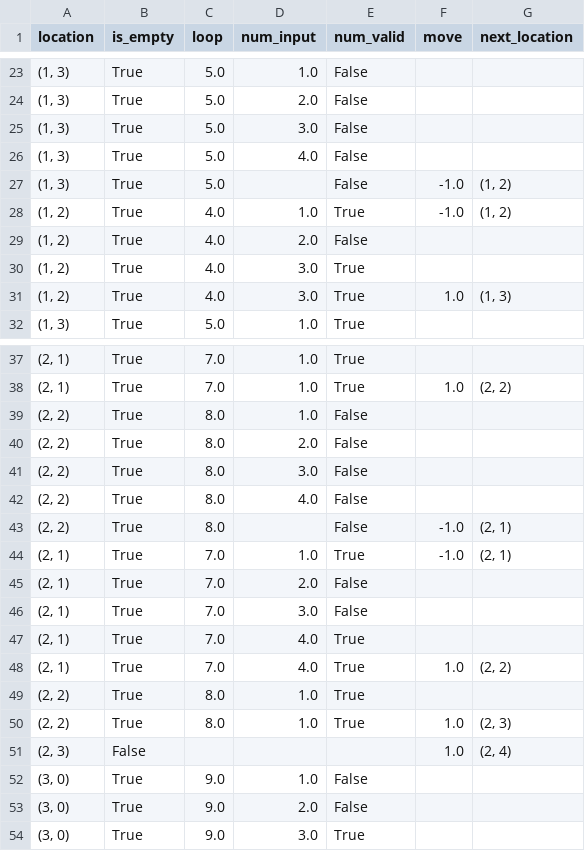
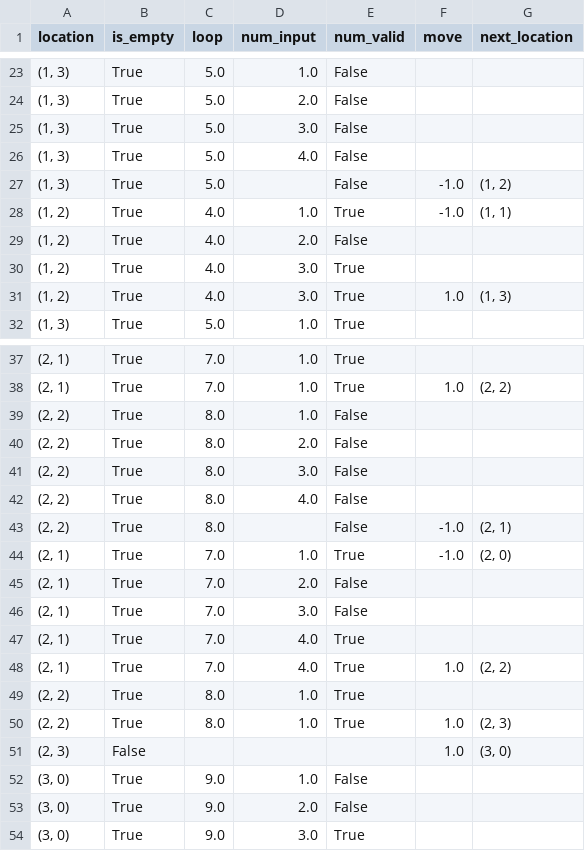
Before and after one commit to An-Sadek/Sudoku_Backtracking, a CSV file: history.csv, drawn as a sheet; only a part is shown, gaps mark what is left out.

```diff
--- a/history.csv
+++ b/history.csv
@@ -27,3 +27,3 @@ location,is_empty,loop,num_input,num_valid,move,next_location
 "(1, 3)",True,5.0,,False,-1.0,"(1, 2)"
-"(1, 2)",True,4.0,1.0,True,-1.0,"(1, 2)"
+"(1, 2)",True,4.0,1.0,True,-1.0,"(1, 1)"
 "(1, 2)",True,4.0,2.0,False,,
@@ -43,3 +43,3 @@ location,is_empty,loop,num_input,num_valid,move,next_location
 "(2, 2)",True,8.0,,False,-1.0,"(2, 1)"
-"(2, 1)",True,7.0,1.0,True,-1.0,"(2, 1)"
+"(2, 1)",True,7.0,1.0,True,-1.0,"(2, 0)"
 "(2, 1)",True,7.0,2.0,False,,
@@ -50,3 +50,3 @@ location,is_empty,loop,num_input,num_valid,move,next_location
 "(2, 2)",True,8.0,1.0,True,1.0,"(2, 3)"
-"(2, 3)",False,,,,1.0,"(2, 4)"
+"(2, 3)",False,,,,1.0,"(3, 0)"
 "(3, 0)",True,9.0,1.0,False,,
```
Also changed, not shown: 1 other file.
